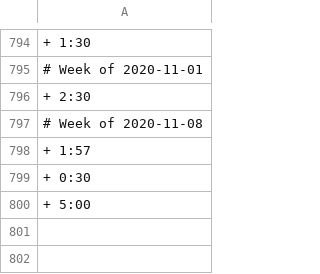
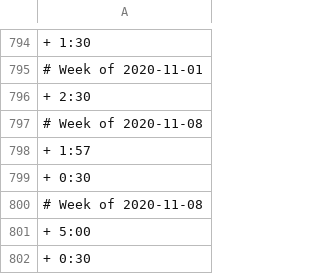
Before and after one commit to benleamon/public-data, a CSV file: time-tracker-log-legacy.csv, drawn as a sheet; only a part is shown, gaps mark what is left out; the diff names each change by its address in the sheet, - before the commit and + after, or states it on an @@ line.

```diff
--- a/time-tracker-log-legacy.csv
+++ b/time-tracker-log-legacy.csv
+row 800: # Week of 2020-11-08
+row 802: + 0:30
```
Also changed, not shown: time-tracker-log.csv.
